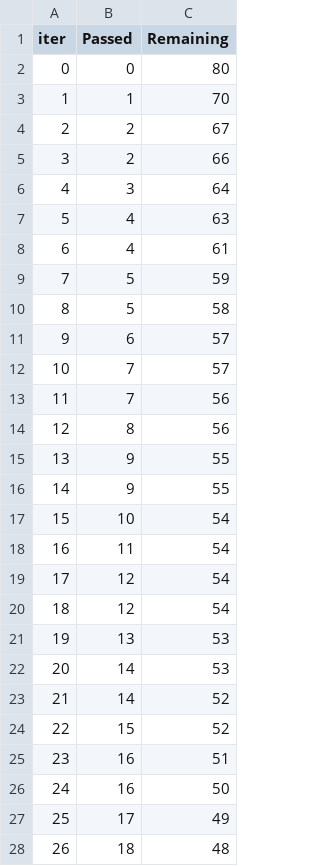
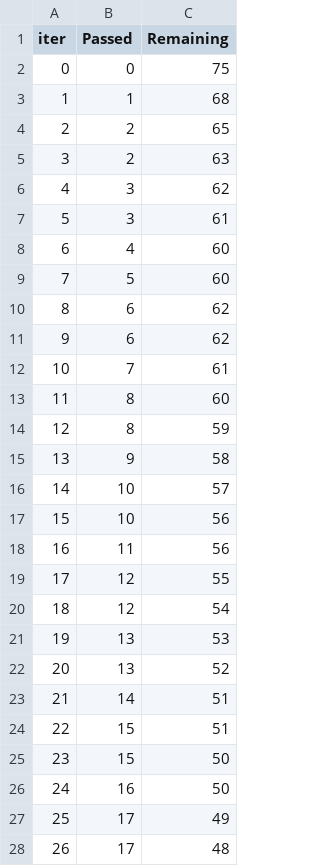
Before and after one commit to shamasatter/Estimating-HbA1c-from-PPG-using-ML, a TSV file: catboost_info/time_left.tsv, drawn as a sheet; only a part is shown; removed rows and columns are numbered as before the commit, all else as after; the diff covers the shown part only; the diff names each change by its address in the sheet, - before the commit and + after, or states it on an @@ line.

```diff
--- a/catboost_info/time_left.tsv
+++ b/catboost_info/time_left.tsv
-C2 (Remaining): 80
+C2 (Remaining): 75
-C3 (Remaining): 70
+C3 (Remaining): 68
-C4 (Remaining): 67
+C4 (Remaining): 65
-C5 (Remaining): 66
+C5 (Remaining): 63
-C6 (Remaining): 64
+C6 (Remaining): 62
-row 7: 5 | 4 | 63
+row 7: 5 | 3 | 61
-C8 (Remaining): 61
+C8 (Remaining): 60
-C9 (Remaining): 59
+C9 (Remaining): 60
-row 10: 8 | 5 | 58
@@ column A (iter) renumbered between rows 10 and 75 @@
-C10 (Remaining): 57
+C10 (Remaining): 62
-row 12: 10 | 7 | 57
+row 11: 9 | 6 | 62
-C12 (Remaining): 56
+C12 (Remaining): 61
-C13 (Remaining): 56
+C13 (Remaining): 60
-row 15: 13 | 9 | 55
+row 14: 12 | 8 | 59
-C15 (Remaining): 55
+C15 (Remaining): 58
-C16 (Remaining): 54
+C16 (Remaining): 57
+row 17: 15 | 10 | 56
-C18 (Remaining): 54
+C18 (Remaining): 56
-C19 (Remaining): 54
+C19 (Remaining): 55
-row 22: 20 | 14 | 53
+row 22: 20 | 13 | 52
-C23:C24 (Remaining): 52
+C23:C24 (Remaining): 51
-row 25: 23 | 16 | 51
+row 25: 23 | 15 | 50
-B28 (Passed): 18
+B28 (Passed): 17
```
Also changed, not shown: 4 added rows, 4 removed rows and 31 edited cells elsewhere in this file, catboost_info/learn_error.tsv, 7 other files.
